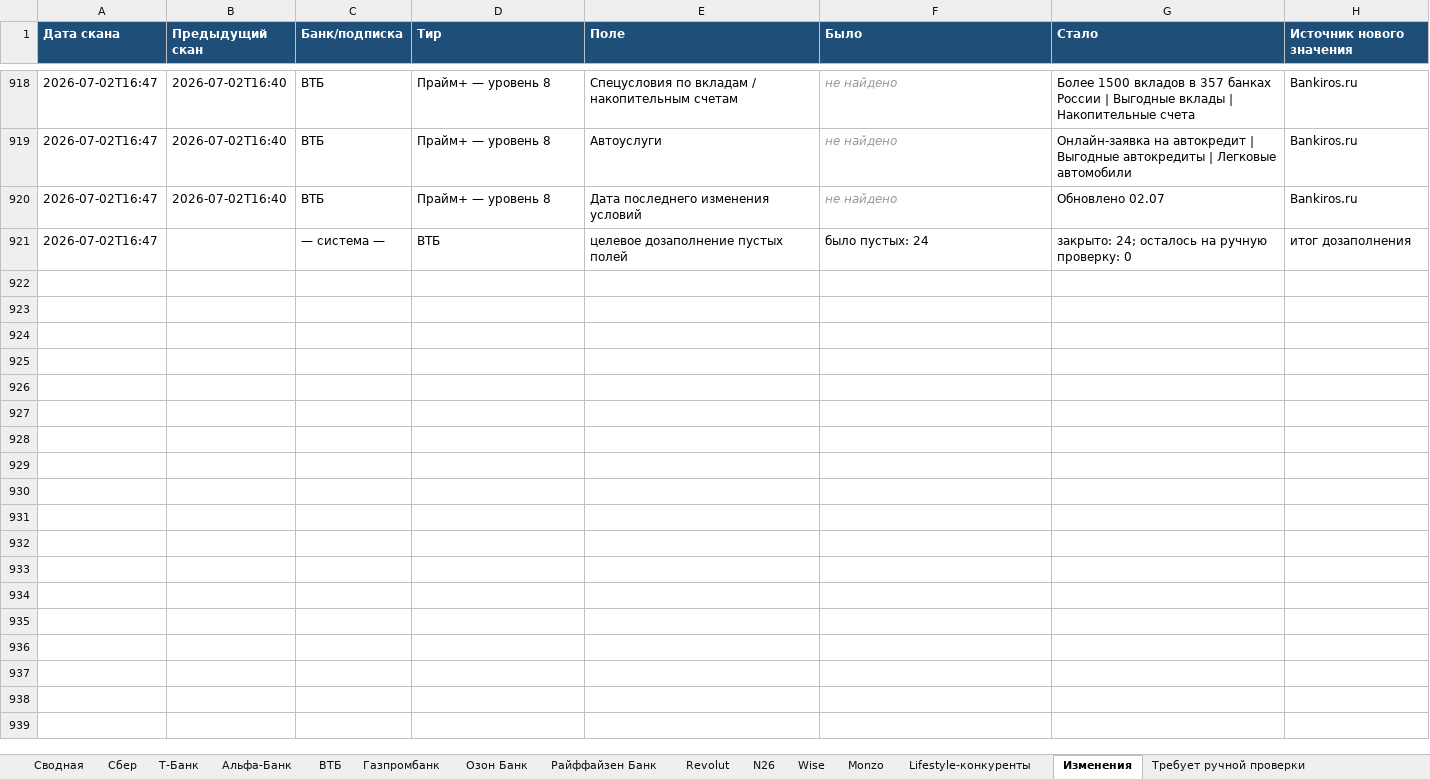
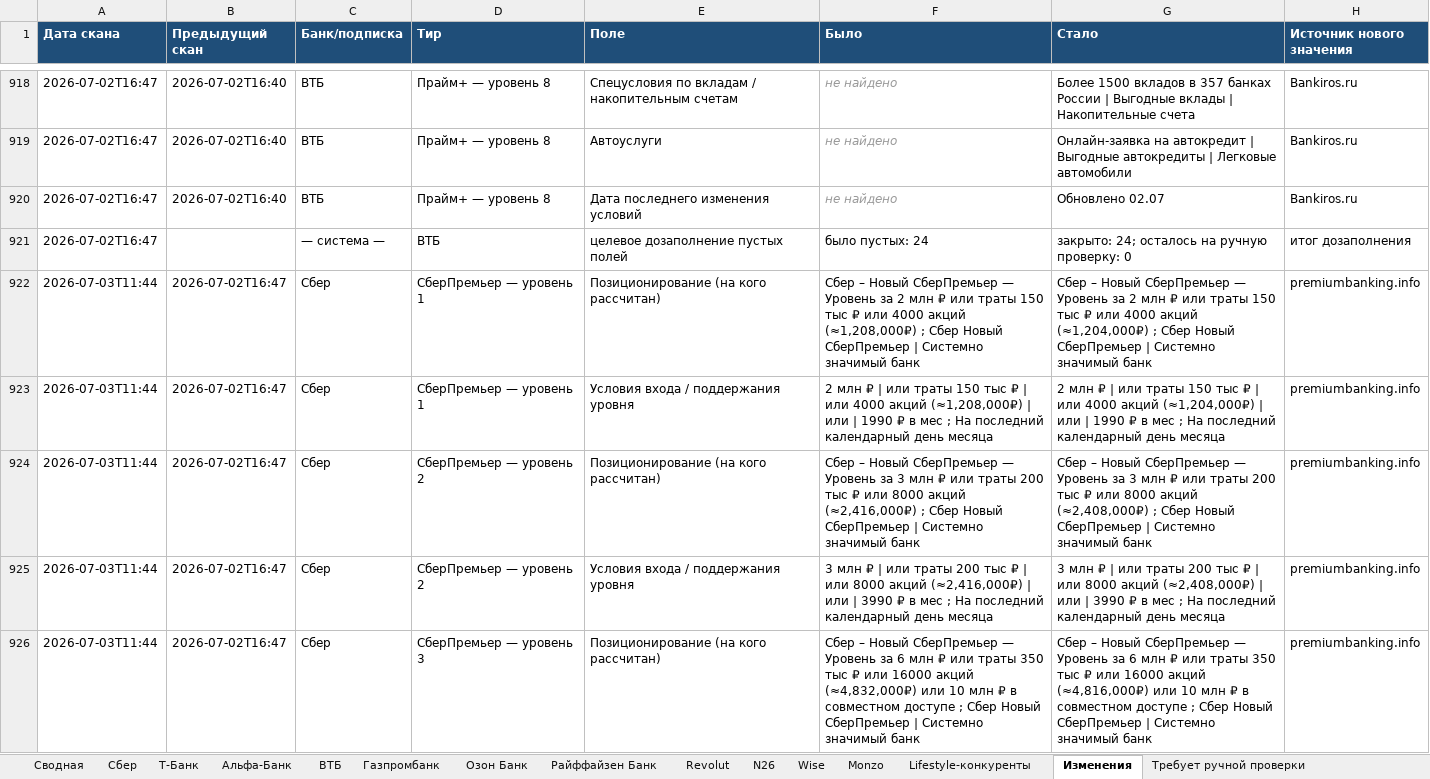
Before and after one commit to Ilya-Shmarov/bank_analyst, an Excel workbook: output/competitor_analysis.xlsx, sheet Изменения, drawn as a sheet; only a part is shown, gaps mark what is left out; values as stored, in another font and other column widths than the file's, no borders; the diff covers the shown part only; the diff names each change by its address in the sheet, - before the commit and + after, or states it on an @@ line.

```diff
--- a/output/competitor_analysis.xlsx (sheet Изменения)
+++ b/output/competitor_analysis.xlsx (sheet Изменения)
+row 922: 2026-07-03T11:44 | 2026-07-02T16:47 | Сбер | СберПремьер — уровень 1 | Позиционирование (на кого рассчитан) | Сбер – Новый СберПремьер — Уровень за 2 млн ₽ или траты 150 тыс ₽ или 4000 акций (≈1,208,000₽) ; Сбер Новый СберПремьер | Системно значимый банк | Сбер – Новый СберПремьер — Уровень за 2 млн ₽ или траты 150 тыс ₽ или 4000 акций (≈1,204,000₽) ; Сбер Новый СберПремьер | Системно значимый банк | premiumbanking.info
+row 923: 2026-07-03T11:44 | 2026-07-02T16:47 | Сбер | СберПремьер — уровень 1 | Условия входа / поддержания уровня | 2 млн ₽ | или траты 150 тыс ₽ | или 4000 акций (≈1,208,000₽) | или | 1990 ₽ в мес ; На последний календарный день месяца | 2 млн ₽ | или траты 150 тыс ₽ | или 4000 акций (≈1,204,000₽) | или | 1990 ₽ в мес ; На последний календарный день месяца | premiumbanking.info
+row 924: 2026-07-03T11:44 | 2026-07-02T16:47 | Сбер | СберПремьер — уровень 2 | Позиционирование (на кого рассчитан) | Сбер – Новый СберПремьер — Уровень за 3 млн ₽ или траты 200 тыс ₽ или 8000 акций (≈2,416,000₽) ; Сбер Новый СберПремьер | Системно значимый банк | Сбер – Новый СберПремьер — Уровень за 3 млн ₽ или траты 200 тыс ₽ или 8000 акций (≈2,408,000₽) ; Сбер Новый СберПремьер | Системно значимый банк | premiumbanking.info
+row 925: 2026-07-03T11:44 | 2026-07-02T16:47 | Сбер | СберПремьер — уровень 2 | Условия входа / поддержания уровня | 3 млн ₽ | или траты 200 тыс ₽ | или 8000 акций (≈2,416,000₽) | или | 3990 ₽ в мес ; На последний календарный день месяца | 3 млн ₽ | или траты 200 тыс ₽ | или 8000 акций (≈2,408,000₽) | или | 3990 ₽ в мес ; На последний календарный день месяца | premiumbanking.info
+row 926: 2026-07-03T11:44 | 2026-07-02T16:47 | Сбер | СберПремьер — уровень 3 | Позиционирование (на кого рассчитан) | Сбер – Новый СберПремьер — Уровень за 6 млн ₽ или траты 350 тыс ₽ или 16000 акций (≈4,832,000₽) или 10 млн ₽ в совместном доступе ; Сбер Новый СберПремьер | Системно значимый банк | Сбер – Новый СберПремьер — Уровень за 6 млн ₽ или траты 350 тыс ₽ или 16000 акций (≈4,816,000₽) или 10 млн ₽ в совместном доступе ; Сбер Новый СберПремьер | Системно значимый банк | premiumbanking.info
```
Also changed, not shown: 169 added rows elsewhere in this sheet, sheet Сводная, sheet Методика оценки, sheet Требует ручной проверки, sheet ВТБ, sheet Метаданные, sheet Альфа-Банк, 10 more sheets, 17 other files.
